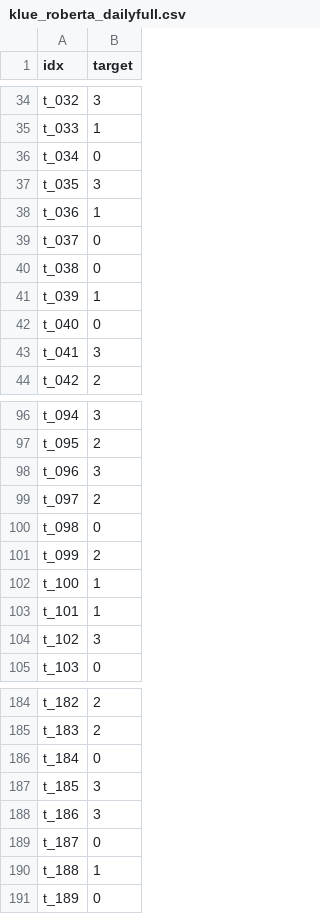
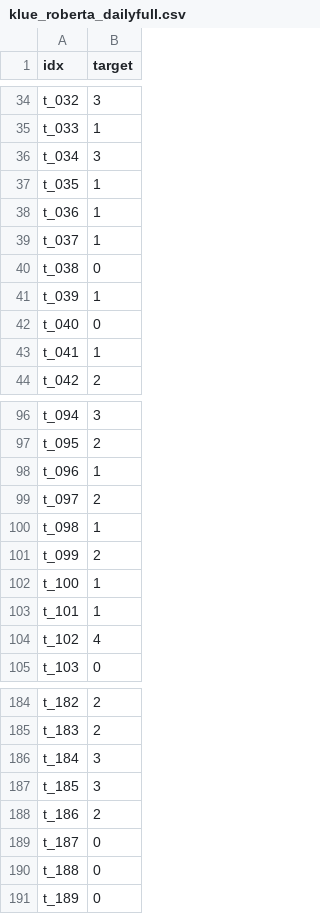
Before and after one commit to kmasta/Aiffel_DLThon, a CSV file: data/results/klue_roberta_dailyfull.csv, drawn as a sheet; only a part is shown, gaps mark what is left out; the diff covers the shown part only.

```diff
--- a/data/results/klue_roberta_dailyfull.csv
+++ b/data/results/klue_roberta_dailyfull.csv
@@ -35,6 +35,6 @@ t_032,3
 t_033,1
-t_034,0
-t_035,3
+t_034,3
+t_035,1
 t_036,1
-t_037,0
+t_037,1
 t_038,0
@@ -42,3 +42,3 @@ t_039,1
 t_040,0
-t_041,3
+t_041,1
 t_042,2
@@ -97,5 +97,5 @@ t_094,3
 t_095,2
-t_096,3
+t_096,1
 t_097,2
-t_098,0
+t_098,1
 t_099,2
@@ -103,3 +103,3 @@ t_100,1
 t_101,1
-t_102,3
+t_102,4
 t_103,0
@@ -185,7 +185,7 @@ t_182,2
 t_183,2
-t_184,0
+t_184,3
 t_185,3
-t_186,3
+t_186,2
 t_187,0
-t_188,1
+t_188,0
 t_189,0
```
Also changed, not shown: 45 edited cells elsewhere in this file, 7 other files.
